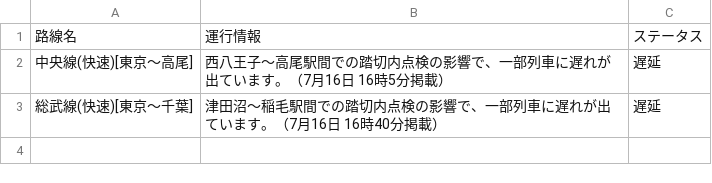
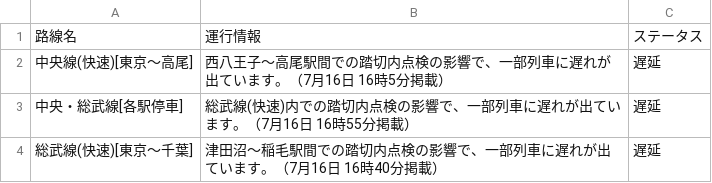
Before and after one commit to TakaoSenrioka/TrainViewHazama, a CSV file: public/result.csv, drawn as a sheet.

Commit message:
Auto update CSV files

```diff
--- a/public/result.csv
+++ b/public/result.csv
@@ -2,2 +2,3 @@
 中央線(快速)[東京〜高尾],西八王子〜高尾駅間での踏切内点検の影響で、一部列車に遅れが出ています。（7月16日 16時5分掲載）,遅延
+中央・総武線[各駅停車],総武線(快速)内での踏切内点検の影響で、一部列車に遅れが出ています。（7月16日 16時55分掲載）,遅延
 総武線(快速)[東京〜千葉],津田沼〜稲毛駅間での踏切内点検の影響で、一部列車に遅れが出ています。（7月16日 16時40分掲載）,遅延
```
